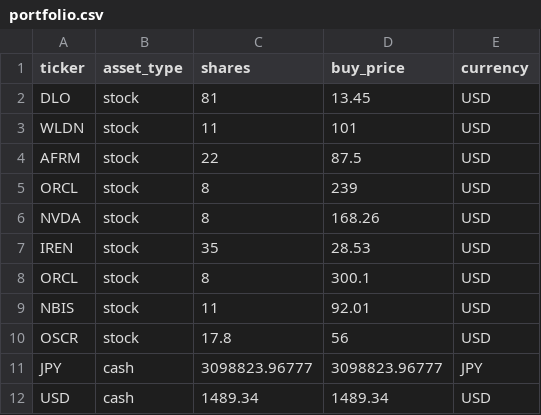
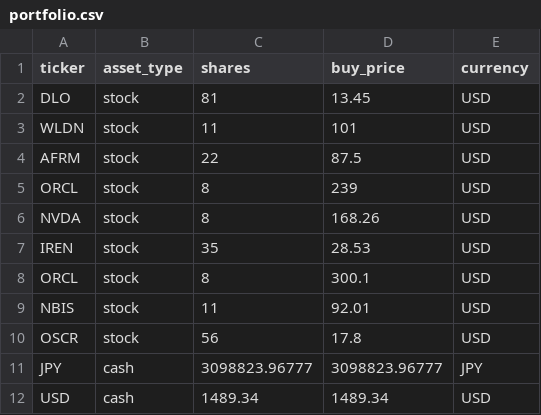
Before and after one commit to hayatonn/family_portfolio, a CSV file: portfolio/portfolio.csv, drawn as a sheet.

Commit message:
Update portfolio.csv

```diff
--- a/portfolio/portfolio.csv
+++ b/portfolio/portfolio.csv
@@ -9,3 +9,3 @@ ORCL,stock,8,300.1,USD
 NBIS,stock,11,92.01,USD
-OSCR,stock,17.8,56,USD
+OSCR,stock,56,17.8,USD
 JPY,cash,3098823.96777,3098823.96777,JPY
```
